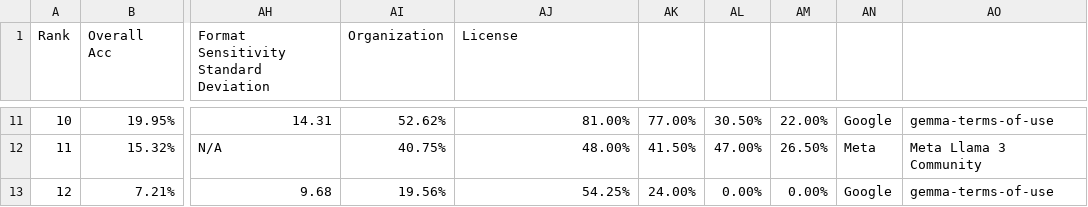
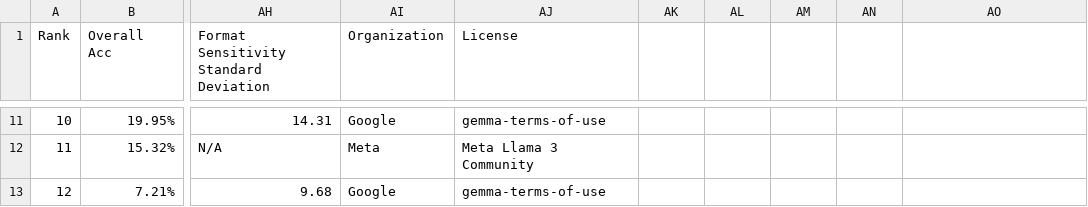
Before and after one commit to aaronwu901225main/pythonic-function-calling-data, a CSV file: berkeley-function-call-leaderboard/BFCL_v4_ENG_v1_ZHTW_Response&Score/v4_ENG_v1_ZHTW_score/data_overall.csv, drawn as a sheet; only a part is shown, gaps mark what is left out; the diff covers the shown part only; the diff names each change by its address in the sheet, - before the commit and + after, or states it on an @@ line.

```diff
--- a/berkeley-function-call-leaderboard/BFCL_v4_ENG_v1_ZHTW_Response&Score/v4_ENG_v1_ZHTW_score/data_overall.csv
+++ b/berkeley-function-call-leaderboard/BFCL_v4_ENG_v1_ZHTW_Response&Score/v4_ENG_v1_ZHTW_score/data_overall.csv
-AI11 (Organization): 52.62%
+AI11 (Organization): Google
-AJ11 (License): 81.00%
+AJ11 (License): gemma-terms-of-use
-AK11: 77.00%
+AK11: (empty)
-AL11: 30.50%
+AL11: (empty)
-AM11: 22.00%
+AM11: (empty)
-AN11: Google
+AN11: (empty)
-AO11: gemma-terms-of-use
+AO11: (empty)
-AI12 (Organization): 40.75%
+AI12 (Organization): Meta
-AJ12 (License): 48.00%
+AJ12 (License): Meta Llama 3 Community
-AK12: 41.50%
+AK12: (empty)
-AL12: 47.00%
+AL12: (empty)
-AM12: 26.50%
+AM12: (empty)
-AN12: Meta
+AN12: (empty)
-AO12: Meta Llama 3 Community
+AO12: (empty)
-AI13 (Organization): 19.56%
+AI13 (Organization): Google
-AJ13 (License): 54.25%
+AJ13 (License): gemma-terms-of-use
-AK13: 24.00%
+AK13: (empty)
-AL13: 0.00%
+AL13: (empty)
-AM13: 0.00%
+AM13: (empty)
-AN13: Google
+AN13: (empty)
-AO13: gemma-terms-of-use
+AO13: (empty)
```
Also changed, not shown: 63 edited cells elsewhere in this file.
